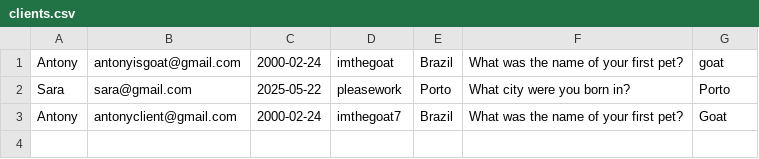
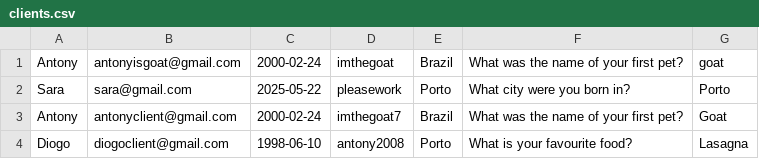
Before and after one commit to Farmers-Market-UPT/farmers-market, a CSV file: FarmersMarket/data/clients.csv, drawn as a sheet.

```diff
--- a/FarmersMarket/data/clients.csv
+++ b/FarmersMarket/data/clients.csv
@@ -3 +3,2 @@ Sara,sara@gmail.com,2025-05-22,pleasework,Porto,What city were you born in?,Port
 Antony,antonyclient@gmail.com,2000-02-24,imthegoat7,Brazil,What was the name of your first pet?,Goat
+Diogo,diogoclient@gmail.com,1998-06-10,antony2008,Porto,What is your favourite food?,Lasagna
```
Also changed, not shown: 5 other files.
